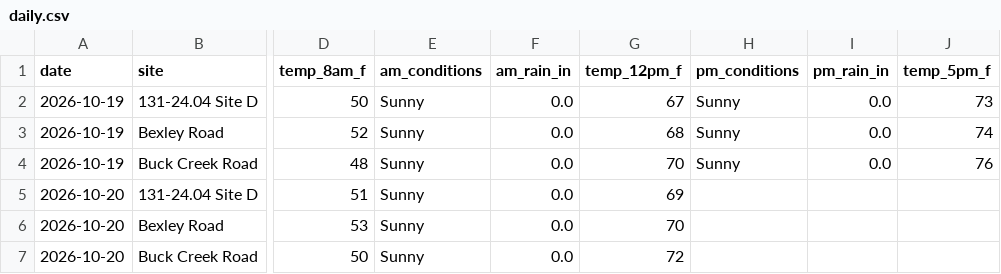
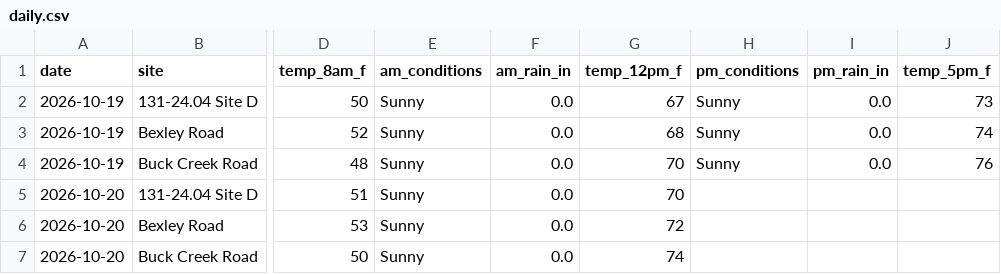
Before and after one commit to chazbreaux/twajobsiteweather, a CSV file: data/daily.csv, drawn as a sheet; only a part is shown, gaps mark what is left out; the diff names each change by its address in the sheet, - before the commit and + after, or states it on an @@ line.

```diff
--- a/data/daily.csv
+++ b/data/daily.csv
-G5 (temp_12pm_f): 69
+G5 (temp_12pm_f): 70
-G6 (temp_12pm_f): 70
+G6 (temp_12pm_f): 72
-G7 (temp_12pm_f): 72
+G7 (temp_12pm_f): 74
```
Also changed, not shown: 1 other file.
